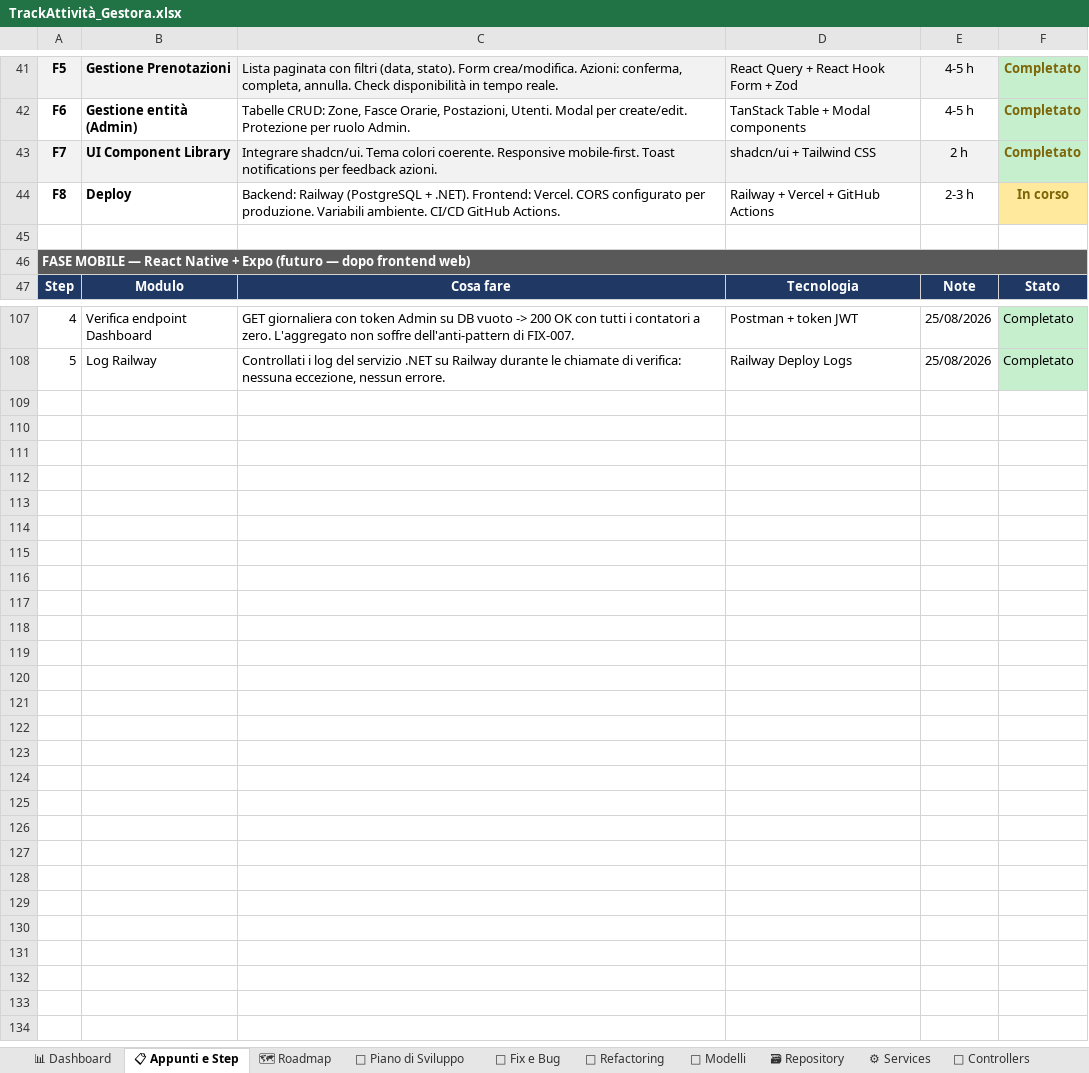
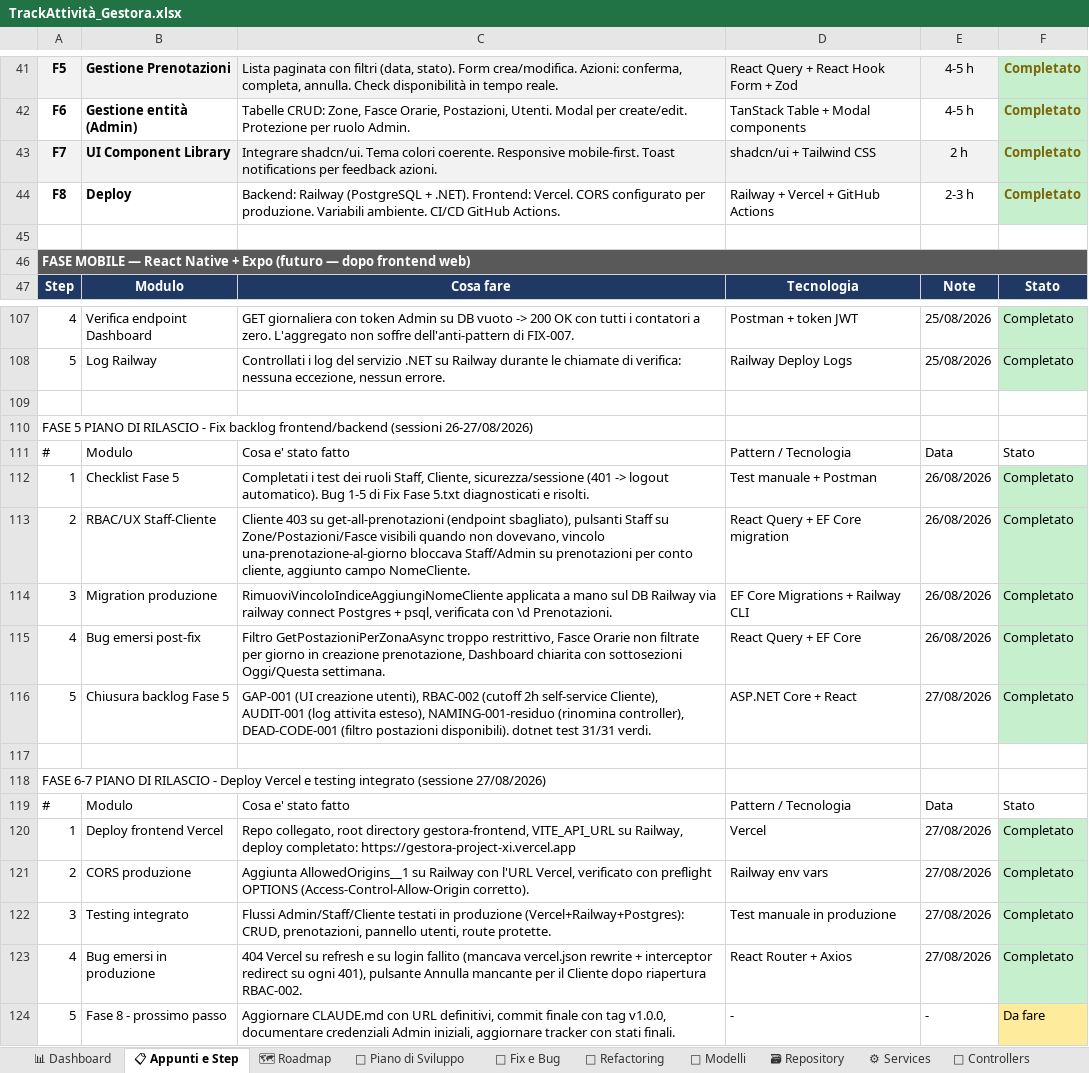
Before and after one commit to iacurtofabio-ui/Gestora-Project, an Excel workbook: TrackAttività_Gestora.xlsx, sheet 📋 Appunti e Step, drawn as a sheet; only a part is shown, gaps mark what is left out; values as stored, in another font and other column widths than the file's, no borders; the diff names each change by its address in the sheet, - before the commit and + after, or states it on an @@ line.

Commit message:
docs: aggiorna stato progetto a fine Fase 7, chiude backlog pre-rilascio

```diff
--- a/TrackAttività_Gestora.xlsx (sheet 📋 Appunti e Step)
+++ b/TrackAttività_Gestora.xlsx (sheet 📋 Appunti e Step)
-F44: In corso
+F44: Completato
-F44 fill: #FFE99C
+F44 fill: #C6EFCE
+row 109: (empty)
+row 110: FASE 5 PIANO DI RILASCIO - Fix backlog frontend/backend (sessioni 26-27/08/2026)
+row 111: # | Modulo | Cosa e' stato fatto | Pattern / Tecnologia | Data | Stato
+row 112: 1 | Checklist Fase 5 | Completati i test dei ruoli Staff, Cliente, sicurezza/sessione (401 -> logout automatico). Bug 1-5 di Fix Fase 5.txt diagnosticati e risolti. | Test manuale + Postman | 26/08/2026 | Completato
+row 113: 2 | RBAC/UX Staff-Cliente | Cliente 403 su get-all-prenotazioni (endpoint sbagliato), pulsanti Staff su Zone/Postazioni/Fasce visibili quando non dovevano, vincolo una-prenotazione-al-giorno bloccava Staff/Admin su prenotazioni per conto cliente, aggiunto campo NomeCliente. | React Query + EF Core migration | 26/08/2026 | Completato
+row 114: 3 | Migration produzione | RimuoviVincoloIndiceAggiungiNomeCliente applicata a mano sul DB Railway via railway connect Postgres + psql, verificata con \d Prenotazioni. | EF Core Migrations + Railway CLI | 26/08/2026 | Completato
+row 115: 4 | Bug emersi post-fix | Filtro GetPostazioniPerZonaAsync troppo restrittivo, Fasce Orarie non filtrate per giorno in creazione prenotazione, Dashboard chiarita con sottosezioni Oggi/Questa settimana. | React Query + EF Core | 26/08/2026 | Completato
+row 116: 5 | Chiusura backlog Fase 5 | GAP-001 (UI creazione utenti), RBAC-002 (cutoff 2h self-service Cliente), AUDIT-001 (log attivita esteso), NAMING-001-residuo (rinomina controller), DEAD-CODE-001 (filtro postazioni disponibili). dotnet test 31/31 verdi. | ASP.NET Core + React | 27/08/2026 | Completato
+row 117: (empty)
+row 118: FASE 6-7 PIANO DI RILASCIO - Deploy Vercel e testing integrato (sessione 27/08/2026)
+row 119: # | Modulo | Cosa e' stato fatto | Pattern / Tecnologia | Data | Stato
+row 120: 1 | Deploy frontend Vercel | Repo collegato, root directory gestora-frontend, VITE_API_URL su Railway, deploy completato: https://gestora-project-xi.vercel.app | Vercel | 27/08/2026 | Completato
+row 121: 2 | CORS produzione | Aggiunta AllowedOrigins__1 su Railway con l'URL Vercel, verificato con preflight OPTIONS (Access-Control-Allow-Origin corretto). | Railway env vars | 27/08/2026 | Completato
+row 122: 3 | Testing integrato | Flussi Admin/Staff/Cliente testati in produzione (Vercel+Railway+Postgres): CRUD, prenotazioni, pannello utenti, route protette. | Test manuale in produzione | 27/08/2026 | Completato
+row 123: 4 | Bug emersi in produzione | 404 Vercel su refresh e su login fallito (mancava vercel.json rewrite + interceptor redirect su ogni 401), pulsante Annulla mancante per il Cliente dopo riapertura RBAC-002. | React Router + Axios | 27/08/2026 | Completato
+row 124: 5 | Fase 8 - prossimo passo | Aggiornare CLAUDE.md con URL definitivi, commit finale con tag v1.0.0, documentare credenziali Admin iniziali, aggiornare tracker con stati finali. | - | - | Da fare
```
Also changed, not shown: sheet 🐛 Fix e Bug, sheet 📅 Piano di Sviluppo, sheet 📊 Dashboard, 3 other files.
